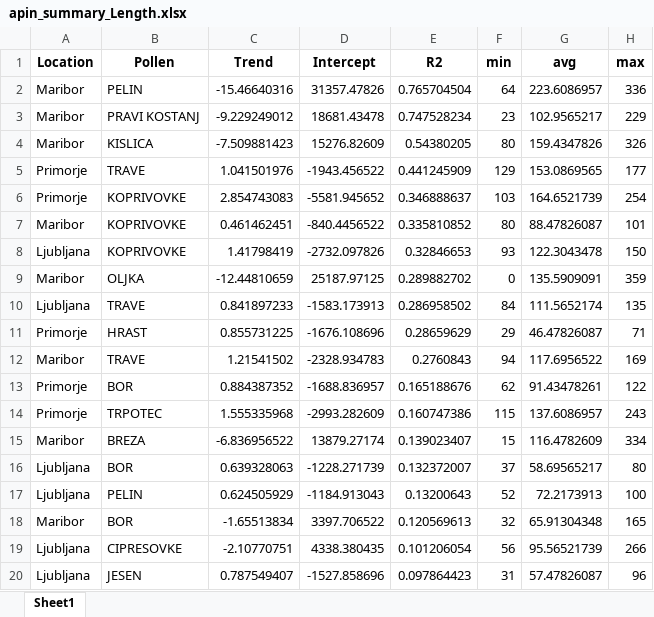
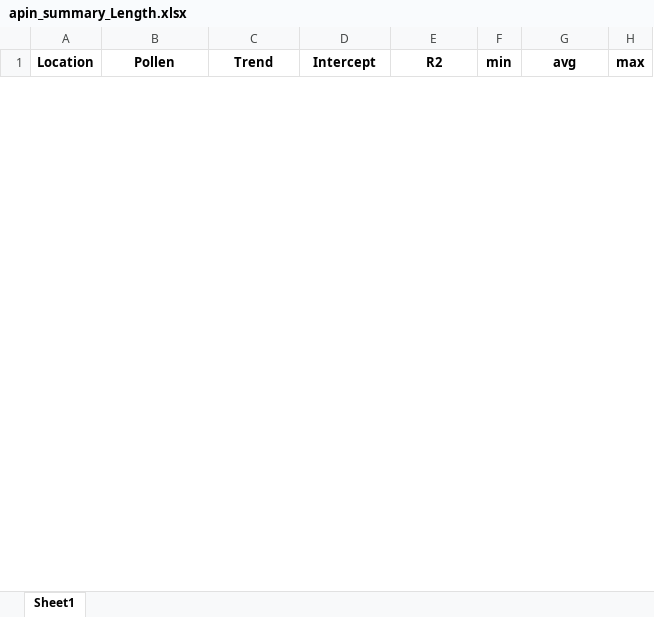
Before and after one commit to ReneMarkovic/Cvetni_prah_v2, an Excel workbook: apin_summary_Length.xlsx, sheet Sheet1, drawn as a sheet; only a part is shown; values as stored, in another font and other column widths than the file's, no borders; removed rows and columns are numbered as before the commit, all else as after; the diff covers the shown part only; the diff names each change by its address in the sheet, - before the commit and + after, or states it on an @@ line.

```diff
--- a/apin_summary_Length.xlsx (sheet Sheet1)
+++ b/apin_summary_Length.xlsx (sheet Sheet1)
-row 2: Maribor | PELIN | -15.46640316 | 31357.47826 | 0.765704504 | 64 | 223.6086957 | 336
-row 3: Maribor | PRAVI KOSTANJ | -9.229249012 | 18681.43478 | 0.747528234 | 23 | 102.9565217 | 229
-row 4: Maribor | KISLICA | -7.509881423 | 15276.82609 | 0.54380205 | 80 | 159.4347826 | 326
-row 5: Primorje | TRAVE | 1.041501976 | -1943.456522 | 0.441245909 | 129 | 153.0869565 | 177
-row 6: Primorje | KOPRIVOVKE | 2.854743083 | -5581.945652 | 0.346888637 | 103 | 164.6521739 | 254
-row 7: Maribor | KOPRIVOVKE | 0.461462451 | -840.4456522 | 0.335810852 | 80 | 88.47826087 | 101
-row 8: Ljubljana | KOPRIVOVKE | 1.41798419 | -2732.097826 | 0.32846653 | 93 | 122.3043478 | 150
-row 9: Maribor | OLJKA | -12.44810659 | 25187.97125 | 0.289882702 | 0 | 135.5909091 | 359
-row 10: Ljubljana | TRAVE | 0.841897233 | -1583.173913 | 0.286958502 | 84 | 111.5652174 | 135
-row 11: Primorje | HRAST | 0.855731225 | -1676.108696 | 0.28659629 | 29 | 46.47826087 | 71
-row 12: Maribor | TRAVE | 1.21541502 | -2328.934783 | 0.2760843 | 94 | 117.6956522 | 169
-row 13: Primorje | BOR | 0.884387352 | -1688.836957 | 0.165188676 | 62 | 91.43478261 | 122
-row 14: Primorje | TRPOTEC | 1.555335968 | -2993.282609 | 0.160747386 | 115 | 137.6086957 | 243
-row 15: Maribor | BREZA | -6.836956522 | 13879.27174 | 0.139023407 | 15 | 116.4782609 | 334
-row 16: Ljubljana | BOR | 0.639328063 | -1228.271739 | 0.132372007 | 37 | 58.69565217 | 80
-row 17: Ljubljana | PELIN | 0.624505929 | -1184.913043 | 0.13200643 | 52 | 72.2173913 | 100
-row 18: Maribor | BOR | -1.65513834 | 3397.706522 | 0.120569613 | 32 | 65.91304348 | 165
-row 19: Ljubljana | CIPRESOVKE | -2.10770751 | 4338.380435 | 0.101206054 | 56 | 95.56521739 | 266
-row 20: Ljubljana | JESEN | 0.787549407 | -1527.858696 | 0.097864423 | 31 | 57.47826087 | 96
```
Also changed, not shown: 54 added rows and 35 removed rows elsewhere in this sheet, apin_summary_CP.xlsx, apin_summary_End.xlsx, 5 other files.
